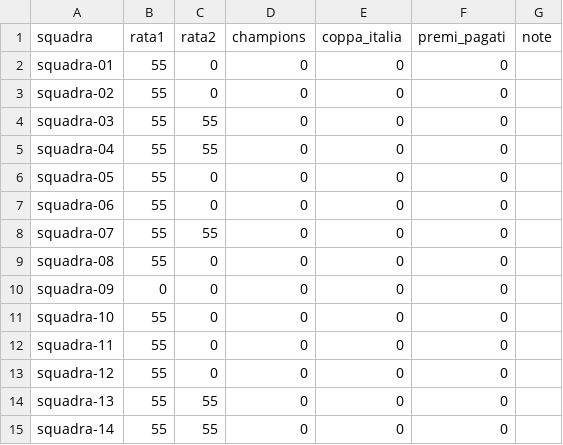
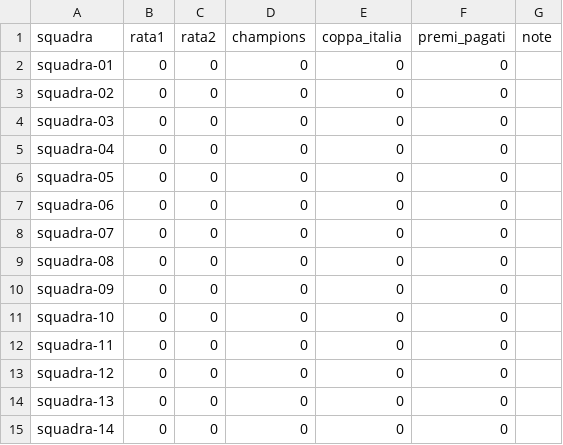
Before and after one commit to huftre/i_reietti, a CSV file: data/payments.csv, drawn as a sheet.

```diff
--- a/data/payments.csv
+++ b/data/payments.csv
@@ -1,15 +1,15 @@
 squadra,rata1,rata2,champions,coppa_italia,premi_pagati,note
-squadra-01,55,0,0,0,0,
-squadra-02,55,0,0,0,0,
-squadra-03,55,55,0,0,0,
-squadra-04,55,55,0,0,0,
-squadra-05,55,0,0,0,0,
-squadra-06,55,0,0,0,0,
-squadra-07,55,55,0,0,0,
-squadra-08,55,0,0,0,0,
+squadra-01,0,0,0,0,0,
+squadra-02,0,0,0,0,0,
+squadra-03,0,0,0,0,0,
+squadra-04,0,0,0,0,0,
+squadra-05,0,0,0,0,0,
+squadra-06,0,0,0,0,0,
+squadra-07,0,0,0,0,0,
+squadra-08,0,0,0,0,0,
 squadra-09,0,0,0,0,0,
-squadra-10,55,0,0,0,0,
-squadra-11,55,0,0,0,0,
-squadra-12,55,0,0,0,0,
-squadra-13,55,55,0,0,0,
-squadra-14,55,55,0,0,0,
+squadra-10,0,0,0,0,0,
+squadra-11,0,0,0,0,0,
+squadra-12,0,0,0,0,0,
+squadra-13,0,0,0,0,0,
+squadra-14,0,0,0,0,0,
```
Also changed, not shown: 27 other files.
